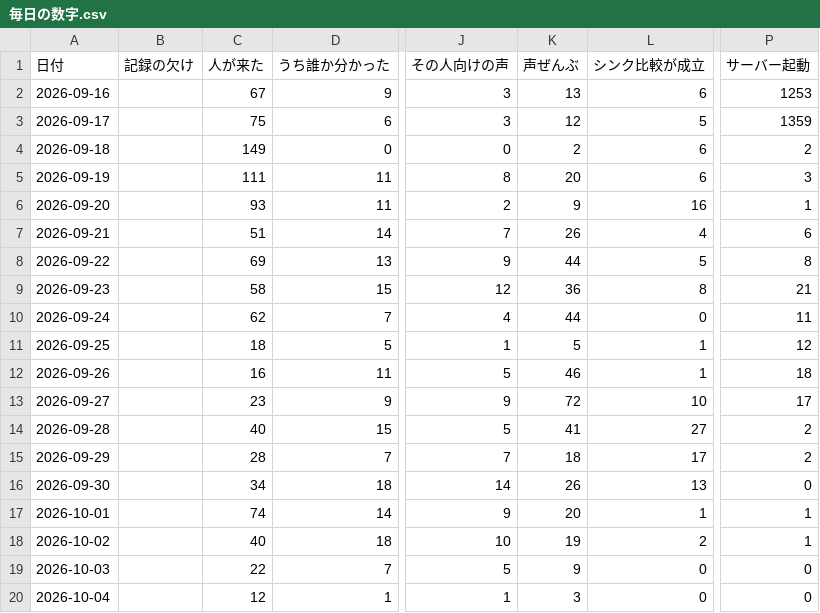
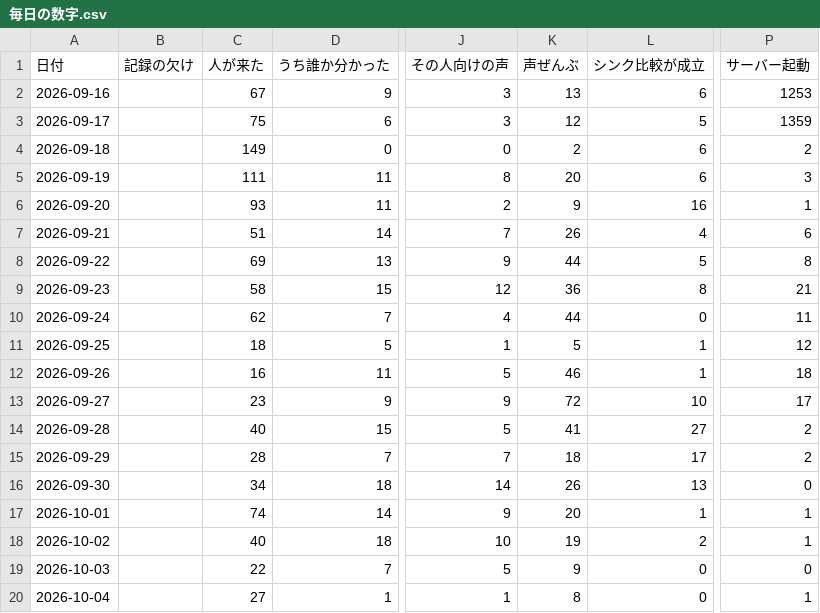
Before and after one commit to kengiftology/arigato, a CSV file: docs/毎日の数字.csv, drawn as a sheet; only a part is shown, gaps mark what is left out; the diff names each change by its address in the sheet, - before the commit and + after, or states it on an @@ line.

```diff
--- a/docs/毎日の数字.csv
+++ b/docs/毎日の数字.csv
-C20 (人が来た): 12
+C20 (人が来た): 27
-K20 (声ぜんぶ): 3
+K20 (声ぜんぶ): 8
-P20 (サーバー起動): 0
+P20 (サーバー起動): 1
```
Also changed, not shown: 1 other file.
